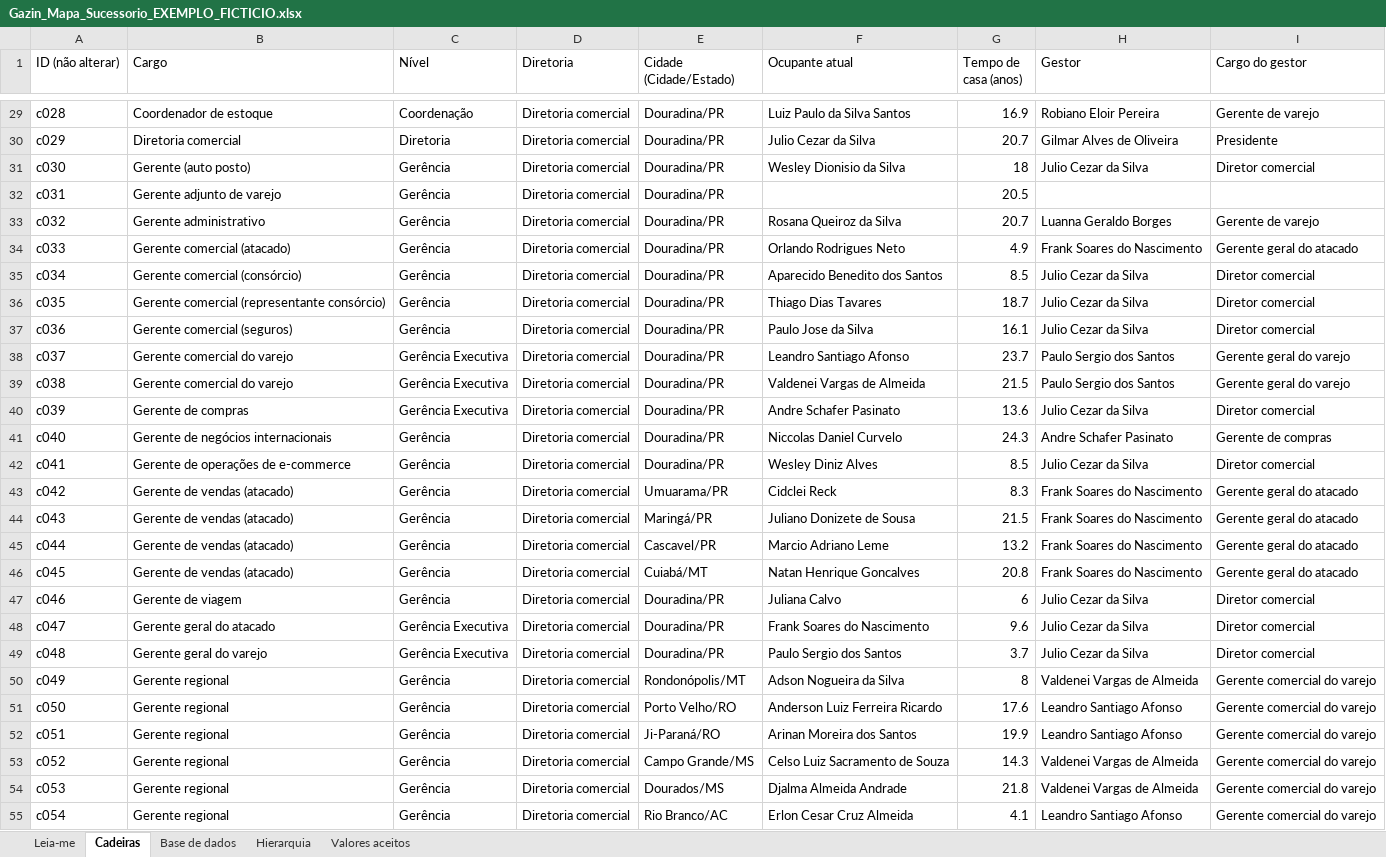
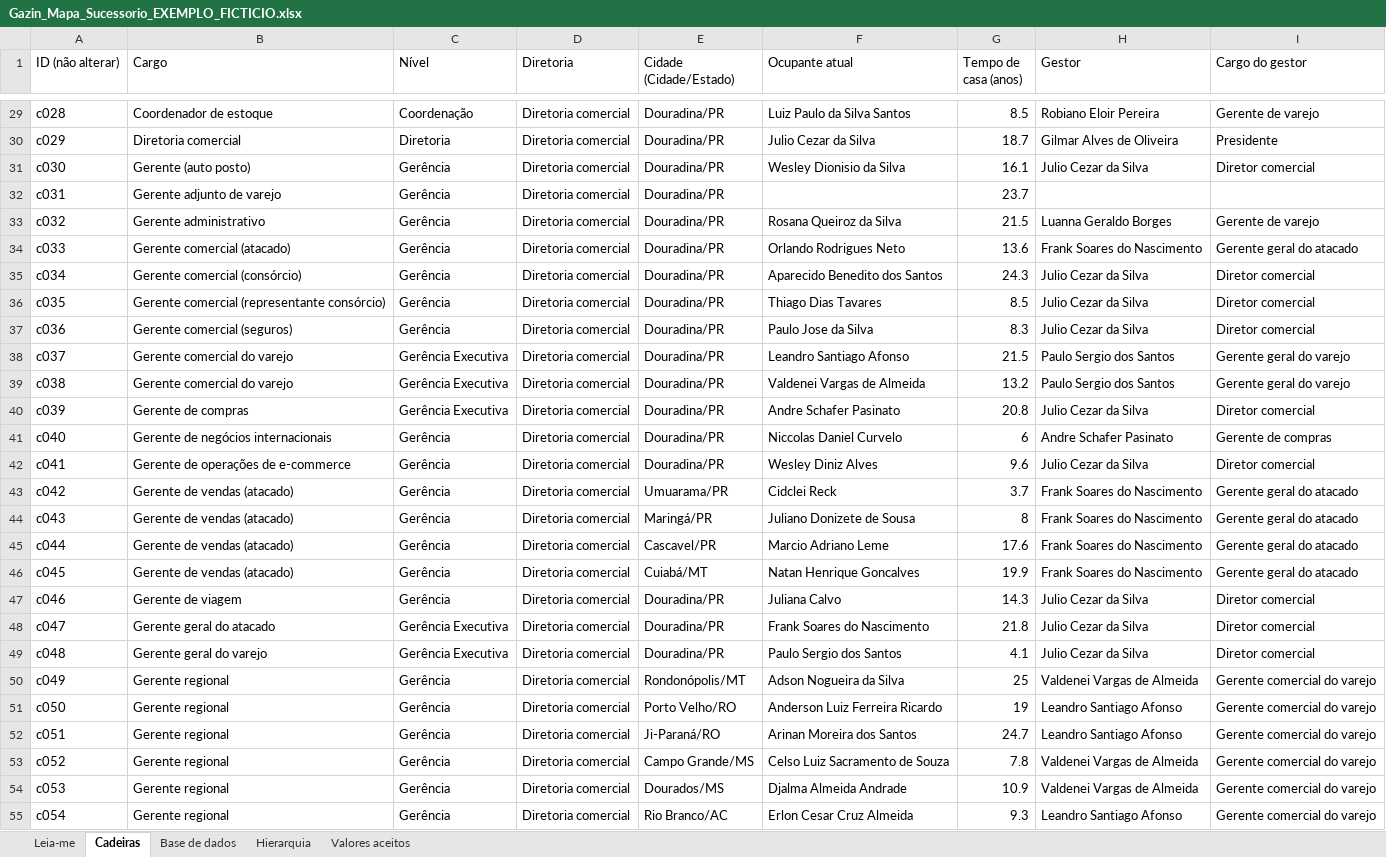
Before and after one commit to italoids123-svg/Sucessao-Gazin, an Excel workbook: exemplos/Gazin_Mapa_Sucessorio_EXEMPLO_FICTICIO.xlsx, sheet Cadeiras, drawn as a sheet; only a part is shown, gaps mark what is left out; values as stored, in another font and other column widths than the file's, no borders; the diff covers the shown part only; the diff names each change by its address in the sheet, - before the commit and + after, or states it on an @@ line.

```diff
--- a/exemplos/Gazin_Mapa_Sucessorio_EXEMPLO_FICTICIO.xlsx (sheet Cadeiras)
+++ b/exemplos/Gazin_Mapa_Sucessorio_EXEMPLO_FICTICIO.xlsx (sheet Cadeiras)
-G29 (Tempo de casa (anos)): 16.9
+G29 (Tempo de casa (anos)): 8.5
-G30 (Tempo de casa (anos)): 20.7
+G30 (Tempo de casa (anos)): 18.7
-G31 (Tempo de casa (anos)): 18
+G31 (Tempo de casa (anos)): 16.1
-G32 (Tempo de casa (anos)): 20.5
+G32 (Tempo de casa (anos)): 23.7
-G33 (Tempo de casa (anos)): 20.7
+G33 (Tempo de casa (anos)): 21.5
-G34 (Tempo de casa (anos)): 4.9
+G34 (Tempo de casa (anos)): 13.6
-G35 (Tempo de casa (anos)): 8.5
+G35 (Tempo de casa (anos)): 24.3
-G36 (Tempo de casa (anos)): 18.7
+G36 (Tempo de casa (anos)): 8.5
-G37 (Tempo de casa (anos)): 16.1
+G37 (Tempo de casa (anos)): 8.3
-G38 (Tempo de casa (anos)): 23.7
+G38 (Tempo de casa (anos)): 21.5
-G39 (Tempo de casa (anos)): 21.5
+G39 (Tempo de casa (anos)): 13.2
-G40 (Tempo de casa (anos)): 13.6
+G40 (Tempo de casa (anos)): 20.8
-G41 (Tempo de casa (anos)): 24.3
+G41 (Tempo de casa (anos)): 6
-G42 (Tempo de casa (anos)): 8.5
+G42 (Tempo de casa (anos)): 9.6
-G43 (Tempo de casa (anos)): 8.3
+G43 (Tempo de casa (anos)): 3.7
-G44 (Tempo de casa (anos)): 21.5
+G44 (Tempo de casa (anos)): 8
-G45 (Tempo de casa (anos)): 13.2
+G45 (Tempo de casa (anos)): 17.6
-G46 (Tempo de casa (anos)): 20.8
+G46 (Tempo de casa (anos)): 19.9
-G47 (Tempo de casa (anos)): 6
+G47 (Tempo de casa (anos)): 14.3
-G48 (Tempo de casa (anos)): 9.6
+G48 (Tempo de casa (anos)): 21.8
-G49 (Tempo de casa (anos)): 3.7
+G49 (Tempo de casa (anos)): 4.1
-G50 (Tempo de casa (anos)): 8
+G50 (Tempo de casa (anos)): 25
-G51 (Tempo de casa (anos)): 17.6
+G51 (Tempo de casa (anos)): 19
-G52 (Tempo de casa (anos)): 19.9
+G52 (Tempo de casa (anos)): 24.7
-G53 (Tempo de casa (anos)): 14.3
+G53 (Tempo de casa (anos)): 7.8
-G54 (Tempo de casa (anos)): 21.8
+G54 (Tempo de casa (anos)): 10.9
-G55 (Tempo de casa (anos)): 4.1
+G55 (Tempo de casa (anos)): 9.3
```
Also changed, not shown: 1 added row and 152 edited cells elsewhere in this sheet, sheet Base de dados, sheet Valores aceitos, 4 other files.
